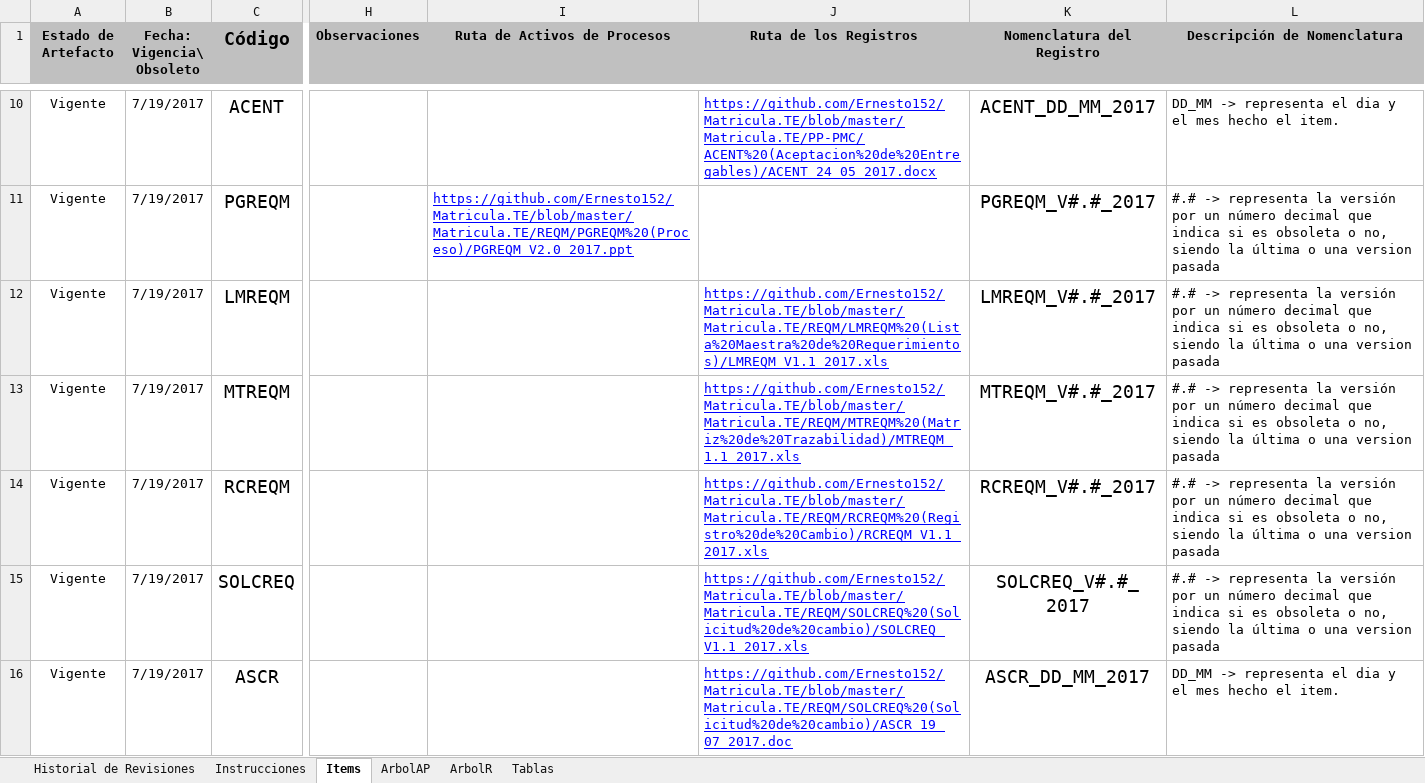
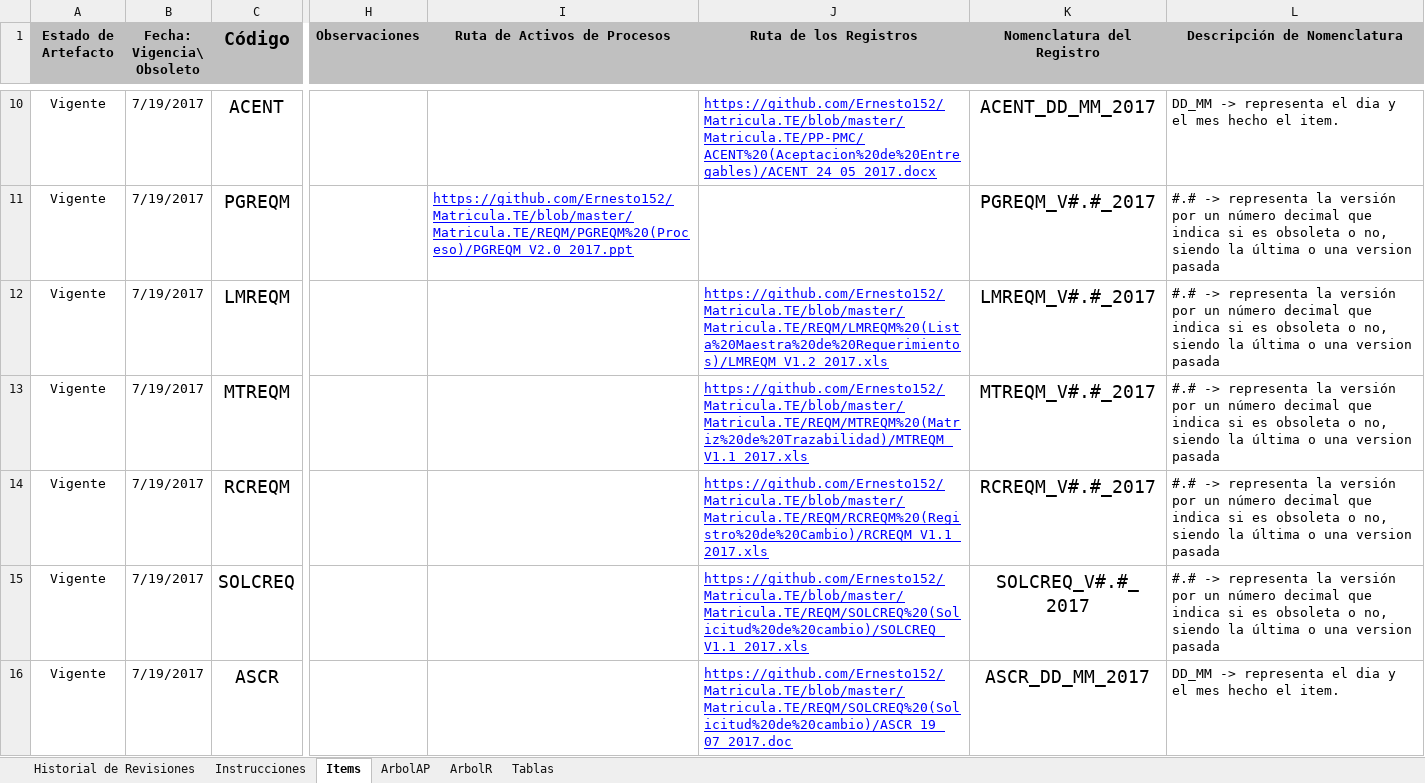
Before and after one commit to Ernesto152/Matricula.TE, an Excel workbook: Matricula.TE/CM/REGITCON (Registro de Items de Configuracion)/REGITCON_V2.0_2017.xlsx, sheet Items, drawn as a sheet; only a part is shown, gaps mark what is left out; values as stored, in another font and other column widths than the file's, no borders; conditional formats not drawn; the diff covers the shown part only; the diff names each change by its address in the sheet, - before the commit and + after, or states it on an @@ line.

Commit message:
Add files via upload

```diff
--- a/Matricula.TE/CM/REGITCON (Registro de Items de Configuracion)/REGITCON_V2.0_2017.xlsx (sheet Items)
+++ b/Matricula.TE/CM/REGITCON (Registro de Items de Configuracion)/REGITCON_V2.0_2017.xlsx (sheet Items)
-J12 (Ruta de los Registros): https://github.com/Ernesto152/Matricula.TE/blob/master/Matricula.TE/REQM/LMREQM%20(Lista%20Maestra%20de%20Requerimientos)/LMREQM_V1.1_2017.xls
+J12 (Ruta de los Registros): https://github.com/Ernesto152/Matricula.TE/blob/master/Matricula.TE/REQM/LMREQM%20(Lista%20Maestra%20de%20Requerimientos)/LMREQM_V1.2_2017.xls
-J13 (Ruta de los Registros): https://github.com/Ernesto152/Matricula.TE/blob/master/Matricula.TE/REQM/MTREQM%20(Matriz%20de%20Trazabilidad)/MTREQM_1.1_2017.xls
+J13 (Ruta de los Registros): https://github.com/Ernesto152/Matricula.TE/blob/master/Matricula.TE/REQM/MTREQM%20(Matriz%20de%20Trazabilidad)/MTREQM_V1.1_2017.xls
```
Also changed, not shown: 10 edited cells elsewhere in this sheet, sheet ArbolR.
